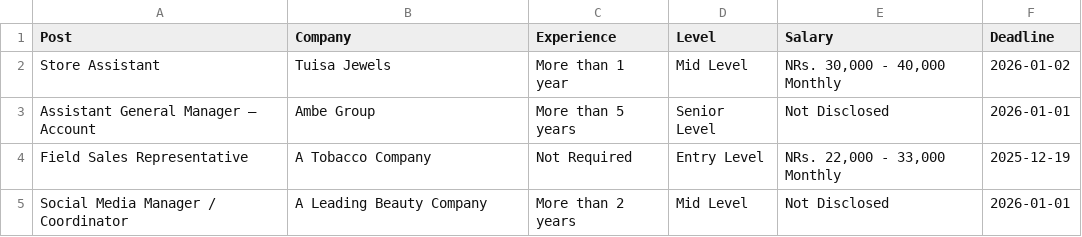
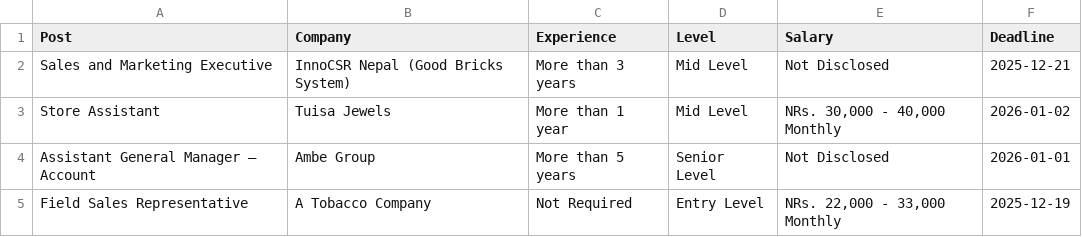
Before and after one commit to dpm24800/merojob-top-jobs-scraper, a CSV file: data/top_jobs.csv, drawn as a sheet; only a part is shown; the shorter side is filled out with more unchanged rows; the diff names each change by its address in the sheet, - before the commit and + after, or states it on an @@ line.

```diff
--- a/data/top_jobs.csv
+++ b/data/top_jobs.csv
+row 2: Sales and Marketing Executive | InnoCSR Nepal (Good Bricks System) | More than 3 years | Mid Level | Not Disclosed | 2025-12-21
```
Also changed, not shown: data/by_deadline.csv.
